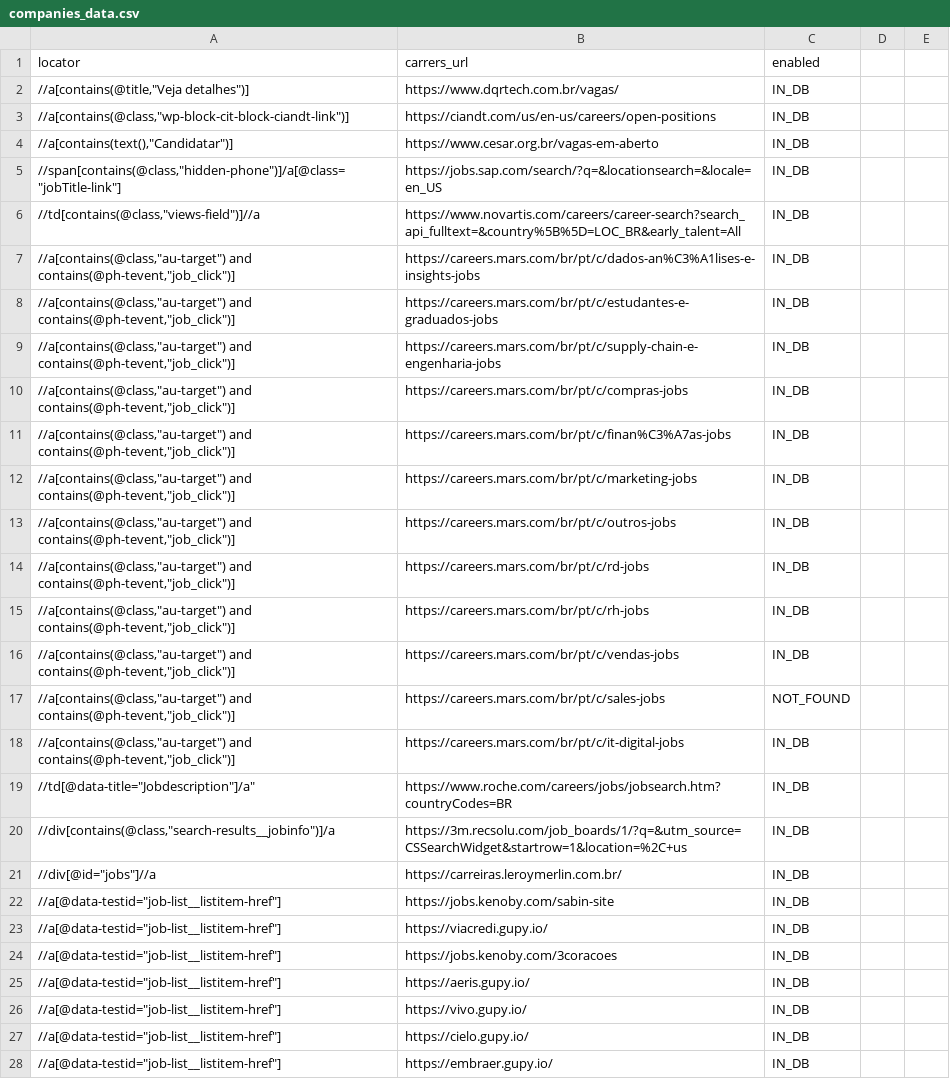
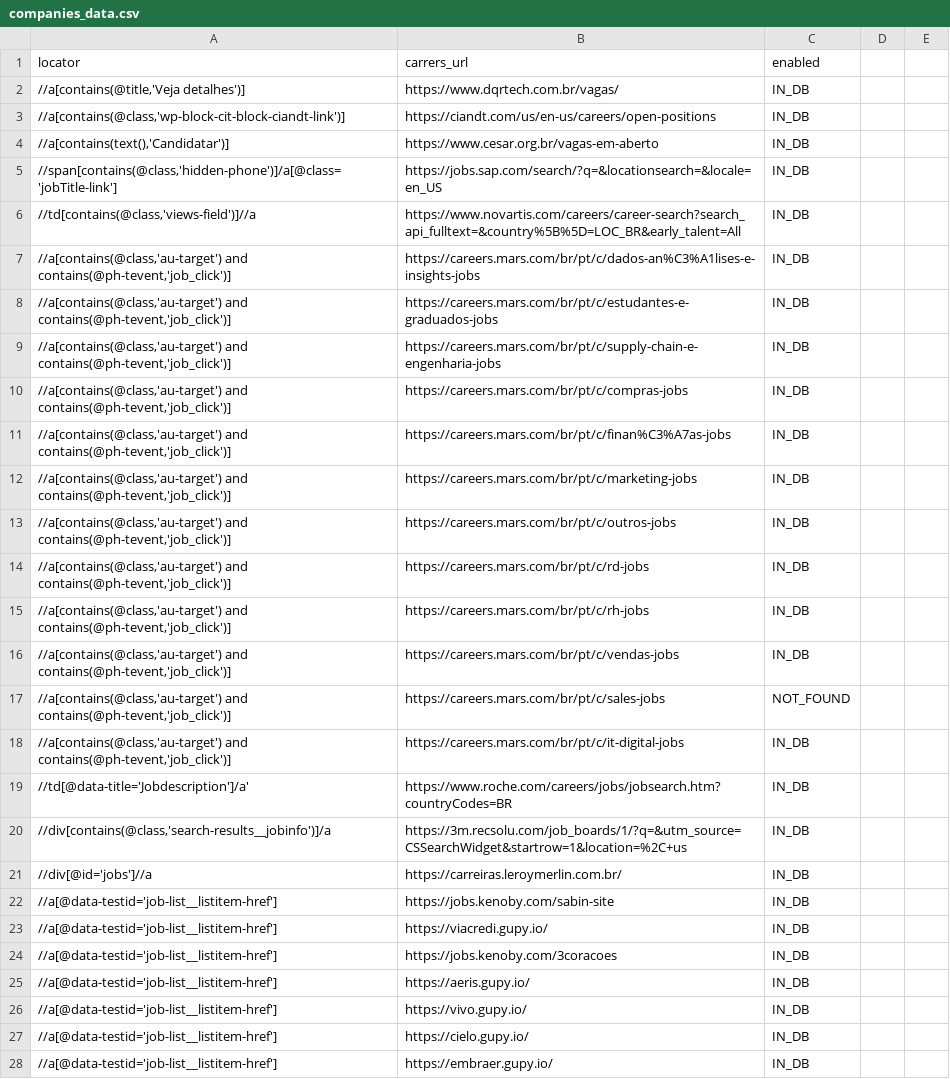
Before and after one commit to douglasdcm/search-jobs, a CSV file: src/crawler/companies_data.csv, drawn as a sheet; only a part is shown; the diff covers the shown part only; the diff names each change by its address in the sheet, - before the commit and + after, or states it on an @@ line.

Commit message:
changing double quote to single quote in data file

```diff
--- a/src/crawler/companies_data.csv
+++ b/src/crawler/companies_data.csv
-A2 (locator): //a[contains(@title,"Veja detalhes")]
+A2 (locator): //a[contains(@title,'Veja detalhes')]
-A3 (locator): //a[contains(@class,"wp-block-cit-block-ciandt-link")]
+A3 (locator): //a[contains(@class,'wp-block-cit-block-ciandt-link')]
-A4 (locator): //a[contains(text(),"Candidatar")]
+A4 (locator): //a[contains(text(),'Candidatar')]
-A5 (locator): //span[contains(@class,"hidden-phone")]/a[@class="jobTitle-link"]
+A5 (locator): //span[contains(@class,'hidden-phone')]/a[@class='jobTitle-link']
-A6 (locator): //td[contains(@class,"views-field")]//a
+A6 (locator): //td[contains(@class,'views-field')]//a
-A7:A18 (locator): //a[contains(@class,"au-target") and contains(@ph-tevent,"job_click")]
+A7:A18 (locator): //a[contains(@class,'au-target') and contains(@ph-tevent,'job_click')]
-A19 (locator): //td[@data-title="Jobdescription"]/a"
+A19 (locator): //td[@data-title='Jobdescription']/a'
-A20 (locator): //div[contains(@class,"search-results__jobinfo")]/a
+A20 (locator): //div[contains(@class,'search-results__jobinfo')]/a
-A21 (locator): //div[@id="jobs"]//a
+A21 (locator): //div[@id='jobs']//a
-A22:A28 (locator): //a[@data-testid="job-list__listitem-href"]
+A22:A28 (locator): //a[@data-testid='job-list__listitem-href']
```
Also changed, not shown: 133 edited cells elsewhere in this file.
